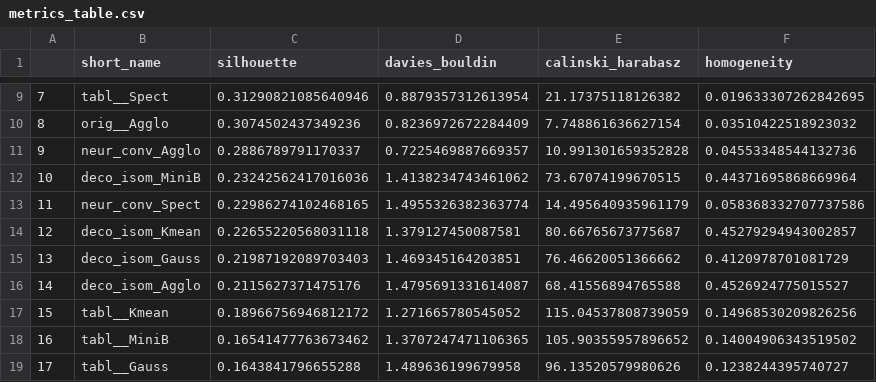
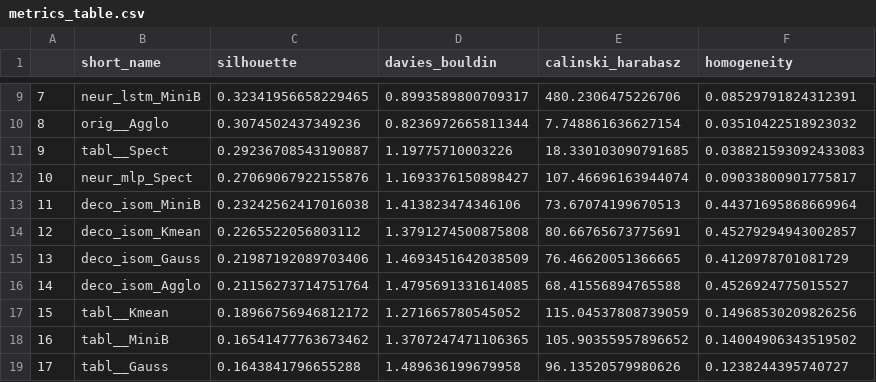
Before and after one commit to risksrobots/stock_clustering, a CSV file: results/metrics_table.csv, drawn as a sheet; only a part is shown, gaps mark what is left out; the diff covers the shown part only.

```diff
--- a/results/metrics_table.csv
+++ b/results/metrics_table.csv
@@ -9,9 +9,9 @@
-7,tabl__Spect,0.31290821085640946,0.8879357312613954,21.17375118126382,0.019633307262842695
-8,orig__Agglo,0.3074502437349236,0.8236972672284409,7.748861636627154,0.03510422518923032
-9,neur_conv_Agglo,0.2886789791170337,0.7225469887669357,10.991301659352828,0.04553348544132736
-10,deco_isom_MiniB,0.23242562417016036,1.4138234743461062,73.67074199670515,0.44371695868669964
-11,neur_conv_Spect,0.22986274102468165,1.4955326382363774,14.495640935961179,0.058368332707737586
-12,deco_isom_Kmean,0.22655220568031118,1.379127450087581,80.66765673775687,0.45279294943002857
-13,deco_isom_Gauss,0.21987192089703403,1.469345164203851,76.46620051366662,0.4120978701081729
-14,deco_isom_Agglo,0.2115627371475176,1.4795691331614087,68.41556894765588,0.4526924775015527
+7,neur_lstm_MiniB,0.32341956658229465,0.8993589800709317,480.2306475226706,0.08529791824312391
+8,orig__Agglo,0.3074502437349236,0.8236972665811344,7.748861636627154,0.03510422518923032
+9,tabl__Spect,0.29236708543190887,1.19775710003226,18.330103090791685,0.038821593092433083
+10,neur_mlp_Spect,0.27069067922155876,1.1693376150898427,107.46696163944074,0.09033800901775817
+11,deco_isom_MiniB,0.23242562417016038,1.413823474346106,73.67074199670513,0.44371695868669964
+12,deco_isom_Kmean,0.2265522056803112,1.3791274500875808,80.66765673775691,0.45279294943002857
+13,deco_isom_Gauss,0.21987192089703406,1.4693451642038509,76.46620051366665,0.4120978701081729
+14,deco_isom_Agglo,0.21156273714751764,1.4795691331614085,68.41556894765588,0.4526924775015527
 15,tabl__Kmean,0.18966756946812172,1.271665780545052,115.04537808739059,0.14968530209826256
```
Also changed, not shown: 120 edited cells elsewhere in this file, results/best_metrics.csv, results/params_df.csv, 5 other files.
